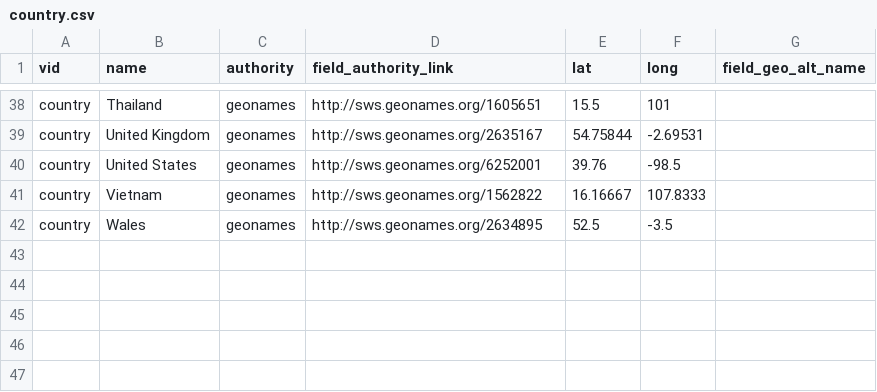
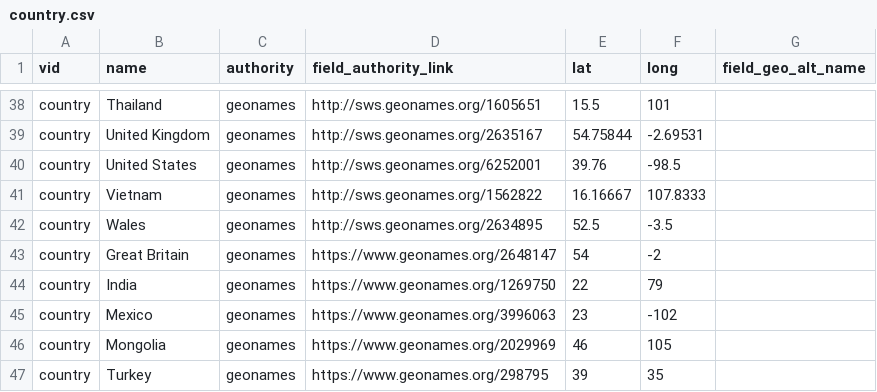
Before and after one commit to yorkulibraries/yudl_defaults, a CSV file: migrate/country.csv, drawn as a sheet; only a part is shown, gaps mark what is left out; the diff names each change by its address in the sheet, - before the commit and + after, or states it on an @@ line.

```diff
--- a/migrate/country.csv
+++ b/migrate/country.csv
+row 43: country | Great Britain | geonames | https://www.geonames.org/2648147 | 54 | -2
+row 44: country | India | geonames | https://www.geonames.org/1269750 | 22 | 79
+row 45: country | Mexico | geonames | https://www.geonames.org/3996063 | 23 | -102
+row 46: country | Mongolia | geonames | https://www.geonames.org/2029969 | 46 | 105
+row 47: country | Turkey | geonames | https://www.geonames.org/298795 | 39 | 35
```
Also changed, not shown: migrate/city-section.csv, migrate/city.csv, 3 other files.
